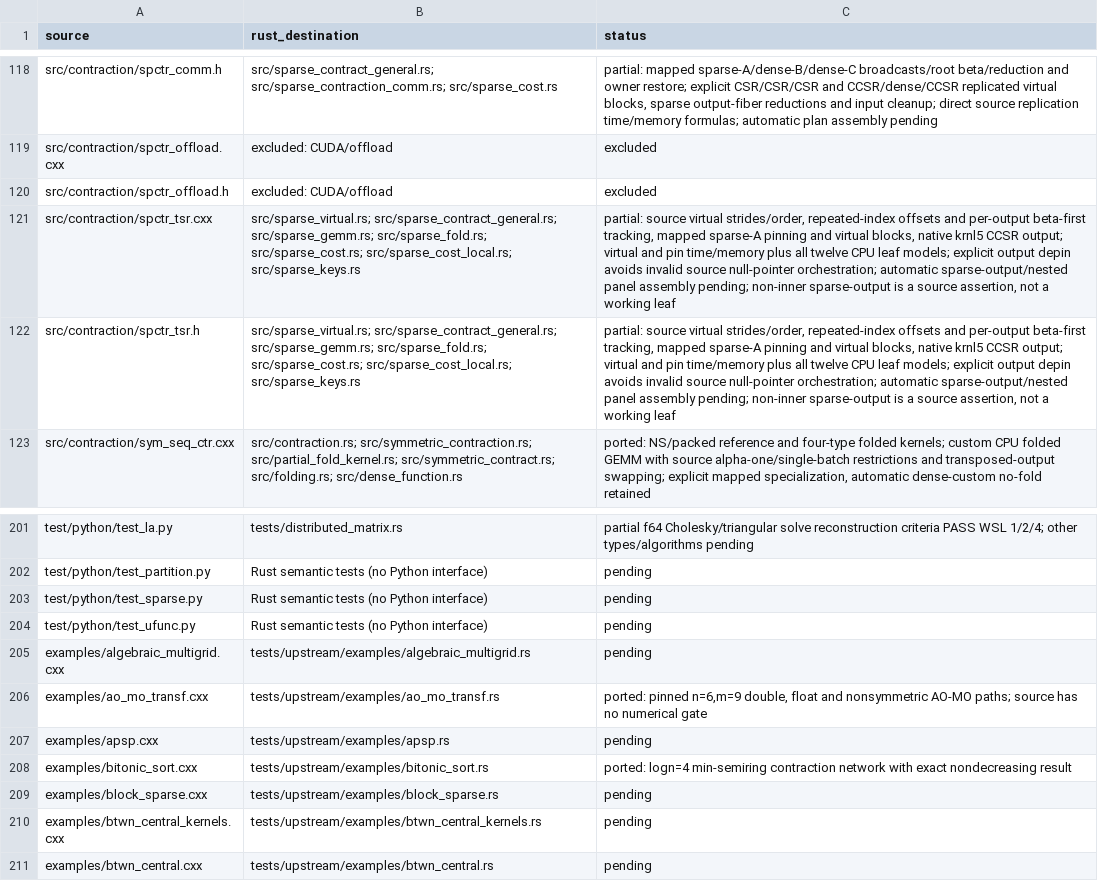
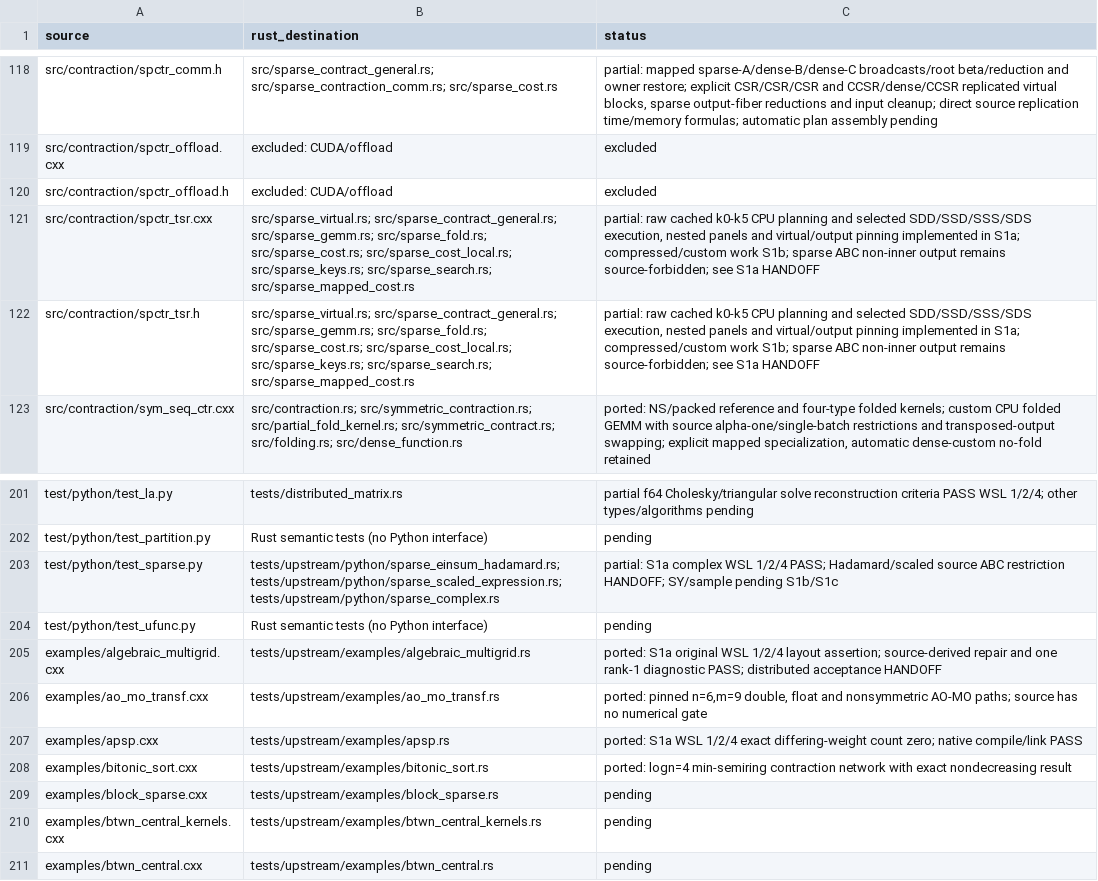
Before and after one commit to rustnumgum/ctf-rs, a TSV file: docs/upstream-inventory.tsv, drawn as a sheet; only a part is shown, gaps mark what is left out; the diff names each change by its address in the sheet, - before the commit and + after, or states it on an @@ line.

Commit message:
docs(validation): record s1a passes and bounded handoffs

```diff
--- a/docs/upstream-inventory.tsv
+++ b/docs/upstream-inventory.tsv
-B121:B122 (rust_destination): …src/sparse_cost.rs; src/sparse_cost_local.rs; src/sparse_keys.rs
+B121:B122 (rust_destination): …src/sparse_cost.rs; src/sparse_cost_local.rs; src/sparse_keys.rs; src/sparse_search.rs; src/sparse_mapped_cost.rs
-C121:C122 (status): partial: source virtual strides/order, repeated-index offsets and per-output beta-first tracking, mapped sparse-A pinning and virtual blocks, native krnl5 CCSR output; virtual and pin time/memory plus all twelve CPU leaf models; explicit output depin avoids invalid source null-pointer orchestration; automatic sparse-output/nested panel assembly pending; non-inner sparse-output is a source assertion, not a working leaf
+C121:C122 (status): partial: raw cached k0-k5 CPU planning and selected SDD/SSD/SSS/SDS execution, nested panels and virtual/output pinning implemented in S1a; compressed/custom work S1b; sparse ABC non-inner output remains source-forbidden; see S1a HANDOFF
-B203 (rust_destination): Rust semantic tests (no Python interface)
+B203 (rust_destination): tests/upstream/python/sparse_einsum_hadamard.rs; tests/upstream/python/sparse_scaled_expression.rs; tests/upstream/python/sparse_complex.rs
-C203 (status): pending
+C203 (status): partial: S1a complex WSL 1/2/4 PASS; Hadamard/scaled source ABC restriction HANDOFF; SY/sample pending S1b/S1c
-C205 (status): pending
+C205 (status): ported: S1a original WSL 1/2/4 layout assertion; source-derived repair and one rank-1 diagnostic PASS; distributed acceptance HANDOFF
-C207 (status): pending
+C207 (status): ported: S1a WSL 1/2/4 exact differing-weight count zero; native compile/link PASS
```
Also changed, not shown: 4 other files.
